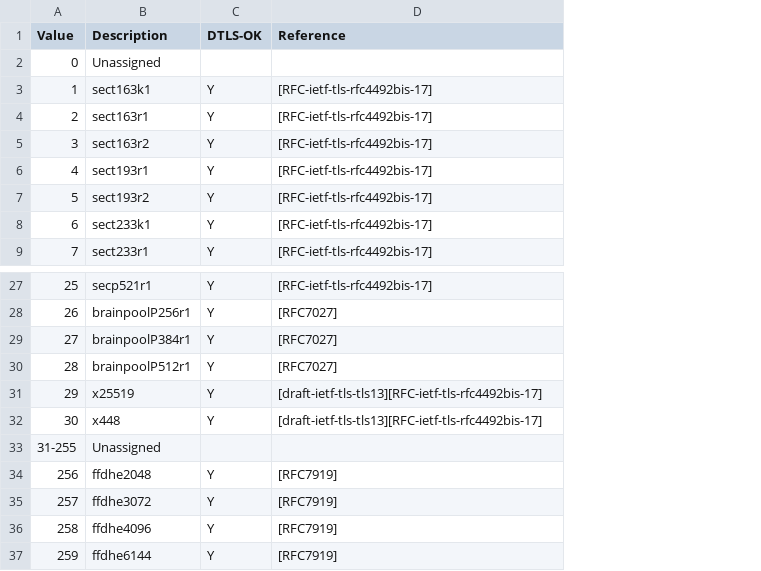
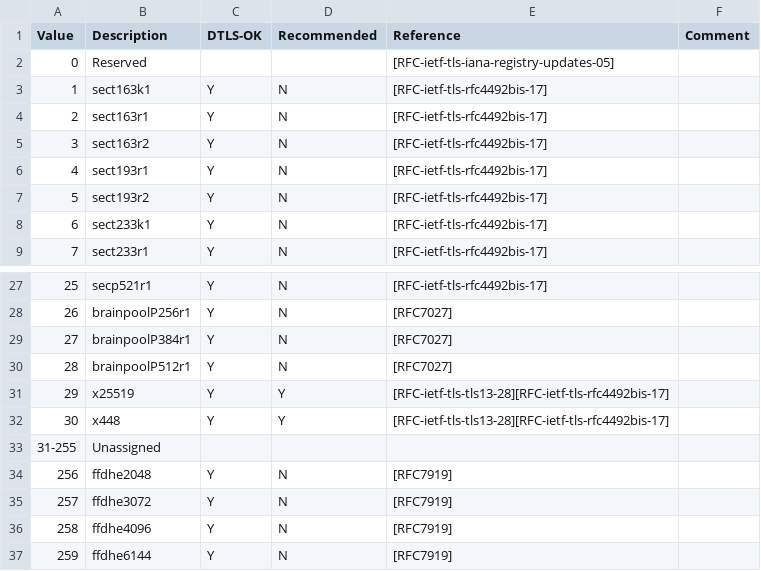
Before and after one commit to rgl/tls-dump-clienthello, a CSV file: tls-parameters-8.csv, drawn as a sheet; only a part is shown, gaps mark what is left out; addresses are those after the commit; the diff names each change by its address in the sheet, - before the commit and + after, or states it on an @@ line.

```diff
--- a/tls-parameters-8.csv
+++ b/tls-parameters-8.csv
+column D (Recommended), rows 3-9: all N; rows 27-37: N | N | N | N | Y | Y |  | N | N | N | N
+column F (Comment), empty
-B2 (Description): Unassigned
+B2 (Description): Reserved
-E2 (Reference): (empty)
+E2 (Reference): [RFC-ietf-tls-iana-registry-updates-05]
-E31:E32 (Reference): [draft-ietf-tls-tls13][RFC-ietf-tls-rfc4492bis-17]
+E31:E32 (Reference): [RFC-ietf-tls-tls13-28][RFC-ietf-tls-rfc4492bis-17]
```
Also changed, not shown: tls-parameters-4.csv, 2 other files.
